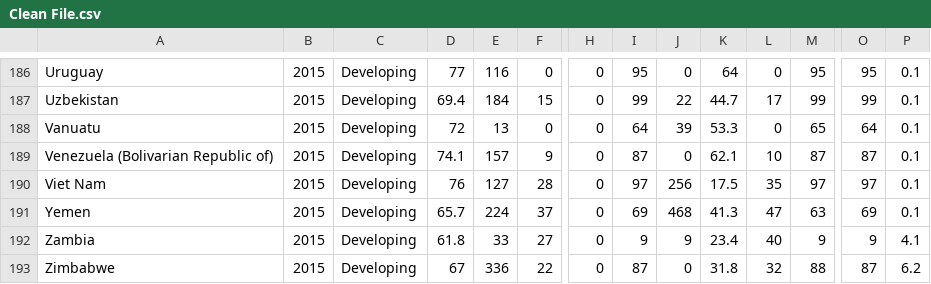
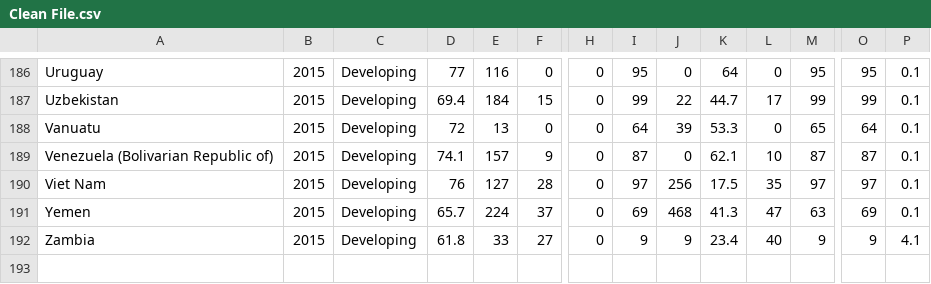
Before and after one commit to Zohaib37/DS2-Project, a CSV file: Clean File.csv, drawn as a sheet; only a part is shown, gaps mark what is left out; rows hold the shown columns only; the diff names each change by its address in the sheet, - before the commit and + after, or states it on an @@ line.

```diff
--- a/Clean File.csv
+++ b/Clean File.csv
-row 193: Zimbabwe | 2015 | Developing | 67 | 336 | 22 | 0 | 87 | 0 | 31.8 | 32 | 88 | 87 | 6.2
```
Also changed, not shown: 2 other files.
